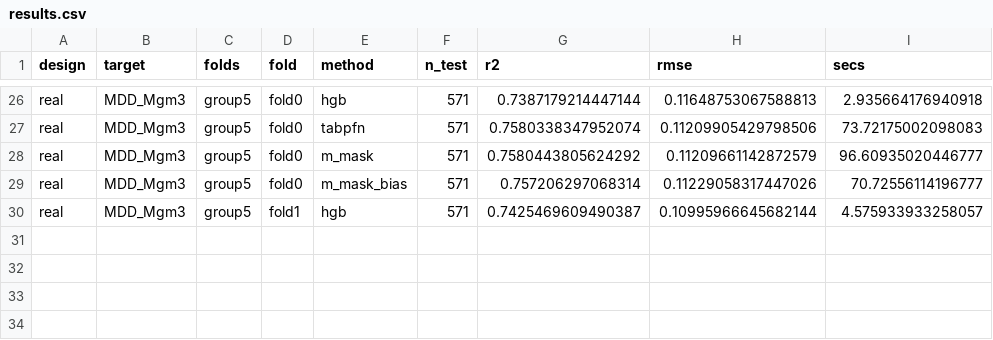
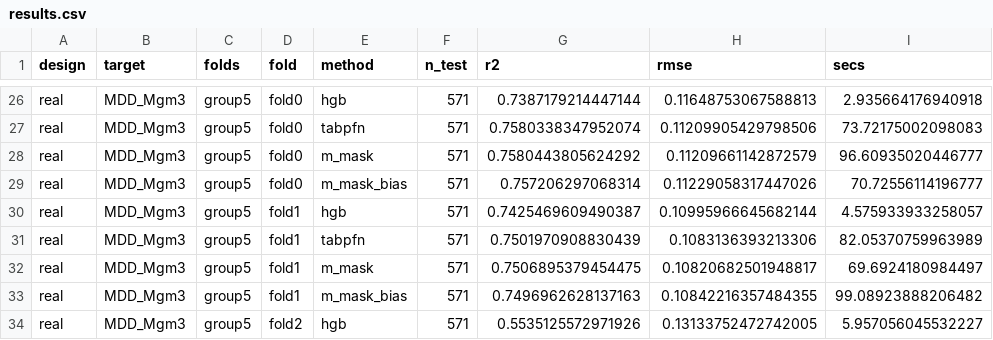
Before and after one commit to Sompote/TabPfn-M, a CSV file: results/compaction_zero_shot/results.csv, drawn as a sheet; only a part is shown, gaps mark what is left out.

```diff
--- a/results/compaction_zero_shot/results.csv
+++ b/results/compaction_zero_shot/results.csv
@@ -30 +30,5 @@ real,MDD_Mgm3,group5,fold0,m_mask_bias,571,0.757206297068314,0.11229058317447026
 real,MDD_Mgm3,group5,fold1,hgb,571,0.7425469609490387,0.10995966645682144,4.575933933258057
+real,MDD_Mgm3,group5,fold1,tabpfn,571,0.7501970908830439,0.1083136393213306,82.05370759963989
+real,MDD_Mgm3,group5,fold1,m_mask,571,0.7506895379454475,0.10820682501948817,69.6924180984497
+real,MDD_Mgm3,group5,fold1,m_mask_bias,571,0.7496962628137163,0.10842216357484355,99.08923888206482
+real,MDD_Mgm3,group5,fold2,hgb,571,0.5535125572971926,0.13133752472742005,5.957056045532227
```
Also changed, not shown: 7 other files.
